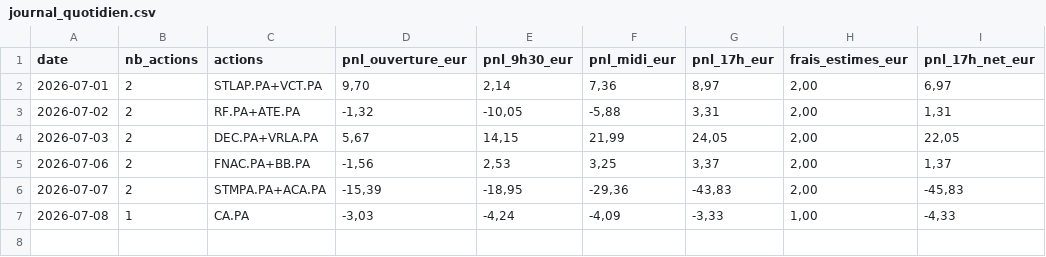
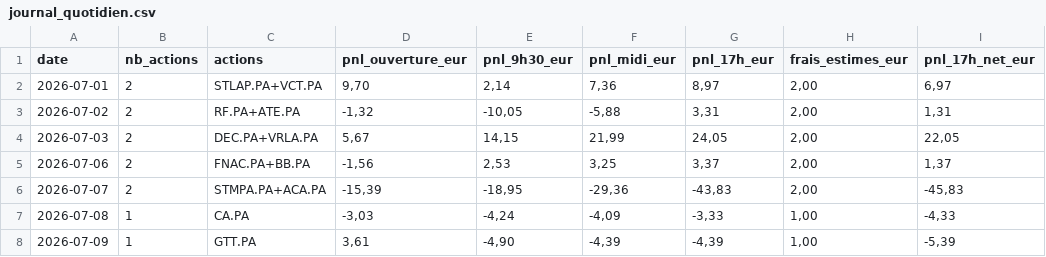
Before and after one commit to CDOGss/analyse-boursiere, a CSV file: reports/journal_quotidien.csv, drawn as a sheet; the diff names each change by its address in the sheet, - before the commit and + after, or states it on an @@ line.

```diff
--- a/reports/journal_quotidien.csv
+++ b/reports/journal_quotidien.csv
+row 8: 2026-07-09 | 1 | GTT.PA | 3,61 | -4,90 | -4,39 | -4,39 | 1,00 | -5,39
```
Also changed, not shown: 8 other files.
